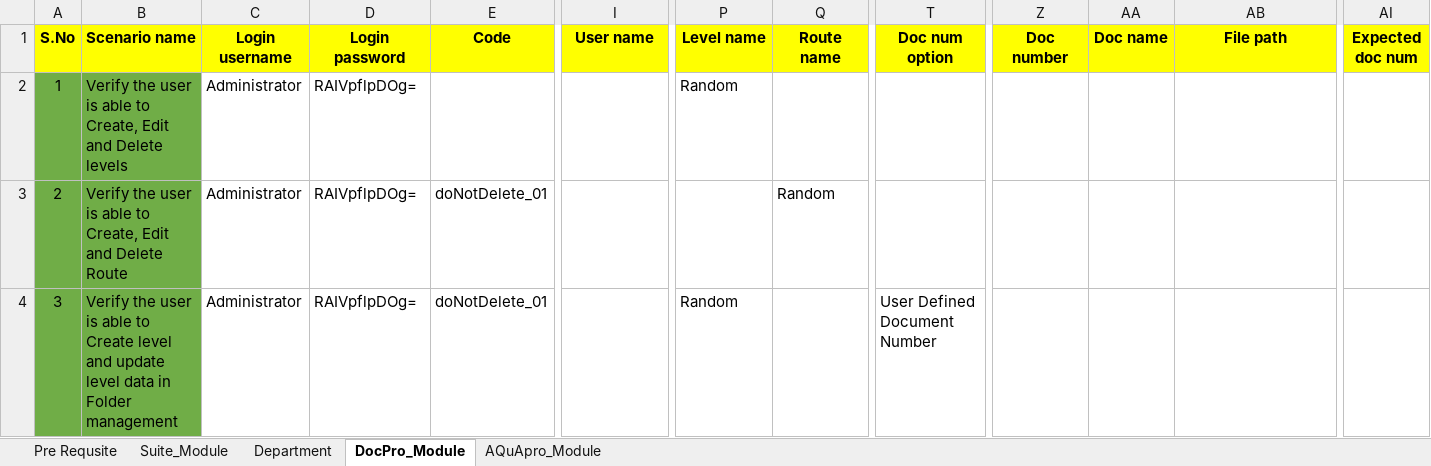
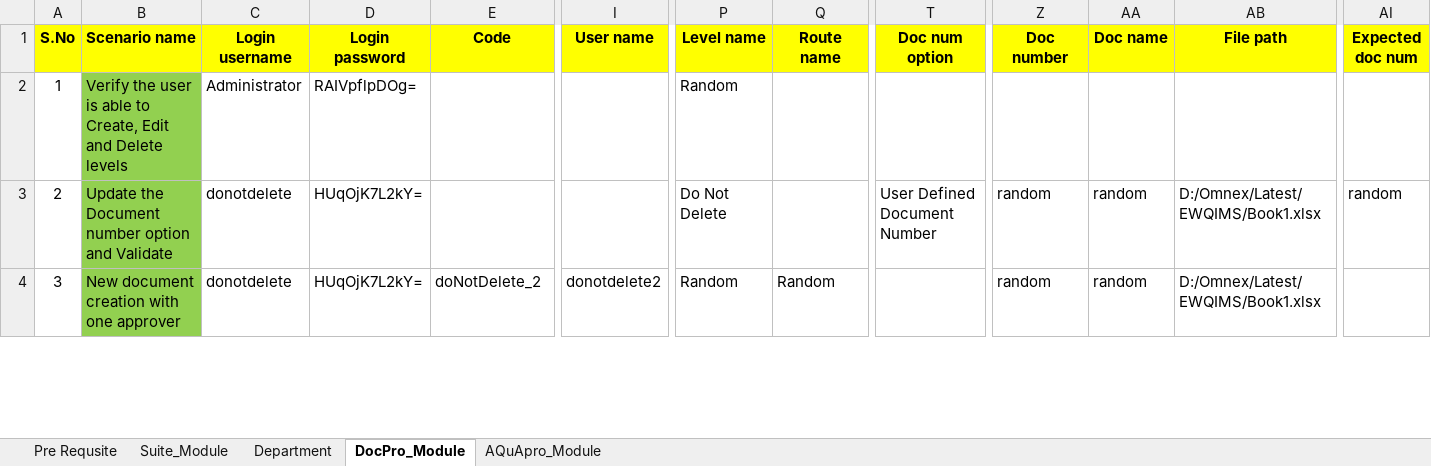
Before and after one commit to ThanigaK/OmnexAutomation, an Excel workbook: TestData.xlsx, sheet DocPro_Module, drawn as a sheet; only a part is shown, gaps mark what is left out; values as stored, in another font and other column widths than the file's, no borders; the diff covers the shown part only; the diff names each change by its address in the sheet, - before the commit and + after, or states it on an @@ line.

Commit message:
DocPro Latest Changes

```diff
--- a/TestData.xlsx (sheet DocPro_Module)
+++ b/TestData.xlsx (sheet DocPro_Module)
-A2:A4 fill: #70AD47
+A2:A4 fill: none
-B2:B4 fill: #70AD47
+B2:B4 fill: #92D050
-B3 (Scenario name): Verify the user is able to Create, Edit and Delete Route
+B3 (Scenario name): Update the Document number option and Validate
-C3:C4 (Login username): Administrator
+C3:C4 (Login username): donotdelete
-D3:D4 (Login password): RAIVpflpDOg=
+D3:D4 (Login password): HUqOjK7L2kY=
-E3 (Code): doNotDelete_01
+E3 (Code): (empty)
-P3 (Level name): (empty)
+P3 (Level name): Do Not Delete
-Q3 (Route name): Random
+Q3 (Route name): (empty)
-T3 (Doc num option): (empty)
+T3 (Doc num option): User Defined Document Number
-Z3:Z4 (Doc number): (empty)
+Z3:Z4 (Doc number): random
-AA3:AA4 (Doc name): (empty)
+AA3:AA4 (Doc name): random
-AB3:AB4 (File path): (empty)
+AB3:AB4 (File path): D:/Omnex/Latest/EWQIMS/Book1.xlsx
-AI3 (Expected doc num): (empty)
+AI3 (Expected doc num): random
-B4 (Scenario name): Verify the user is able to Create level and update level data in Folder management
+B4 (Scenario name): New document creation with one approver
-E4 (Code): doNotDelete_01
+E4 (Code): doNotDelete_2
-I4 (User name): (empty)
+I4 (User name): donotdelete2
-Q4 (Route name): (empty)
+Q4 (Route name): Random
-T4 (Doc num option): User Defined Document Number
+T4 (Doc num option): (empty)
```
Also changed, not shown: 124 edited cells and cell formats elsewhere in this sheet, 36 other files.
